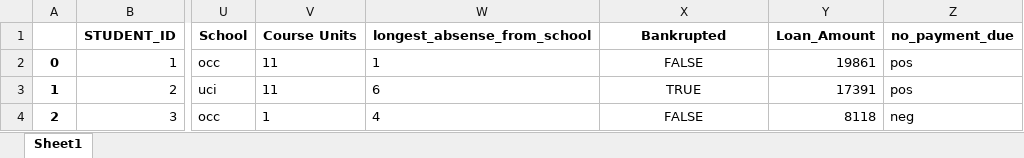
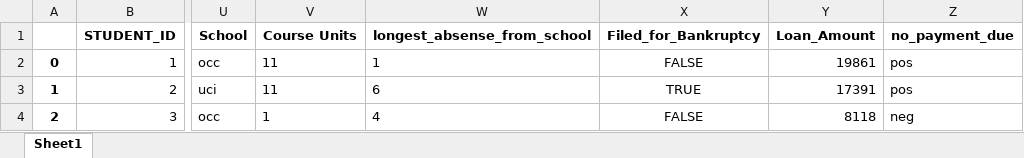
Before and after one commit to mjvillamayor/IST340-Final-Project, an Excel workbook: data/merged_data.xlsx, sheet Sheet1, drawn as a sheet; only a part is shown, gaps mark what is left out; values as stored, in another font and other column widths than the file's, no borders; the diff names each change by its address in the sheet, - before the commit and + after, or states it on an @@ line.

```diff
--- a/data/merged_data.xlsx (sheet Sheet1)
+++ b/data/merged_data.xlsx (sheet Sheet1)
-X1: Bankrupted
+X1: Filed_for_Bankruptcy
```
Also changed, not shown: 1 other file.
